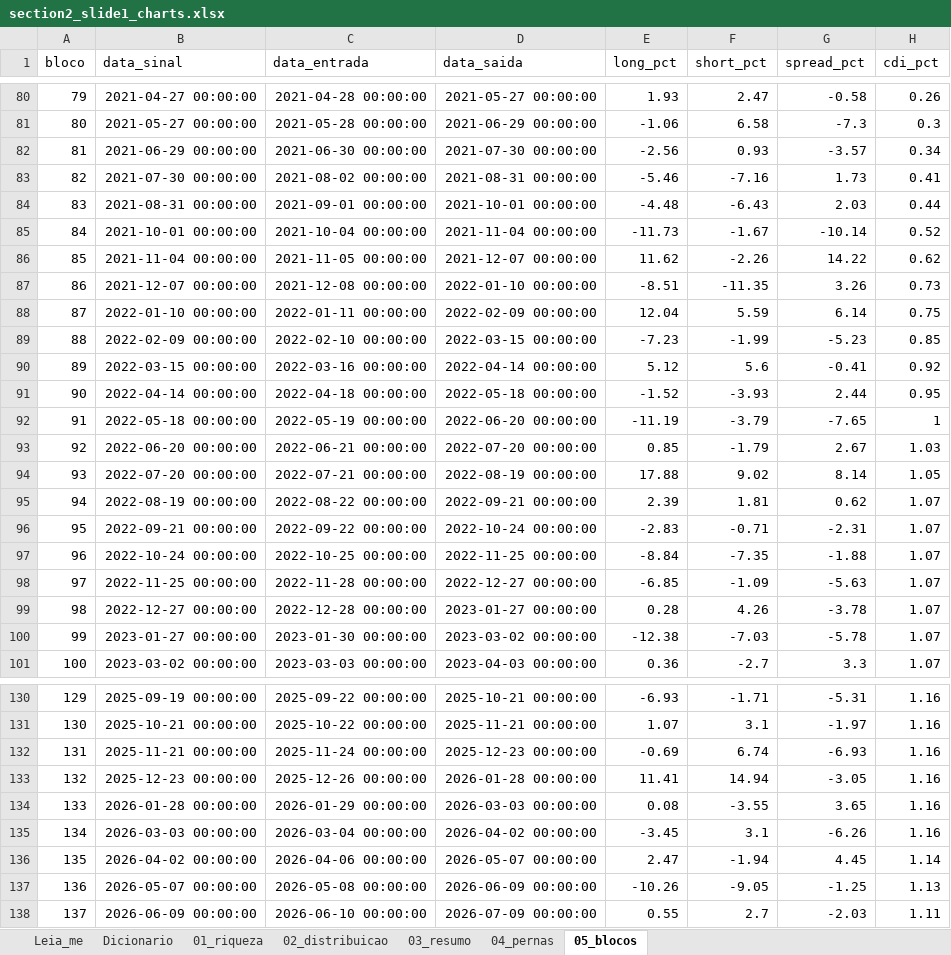
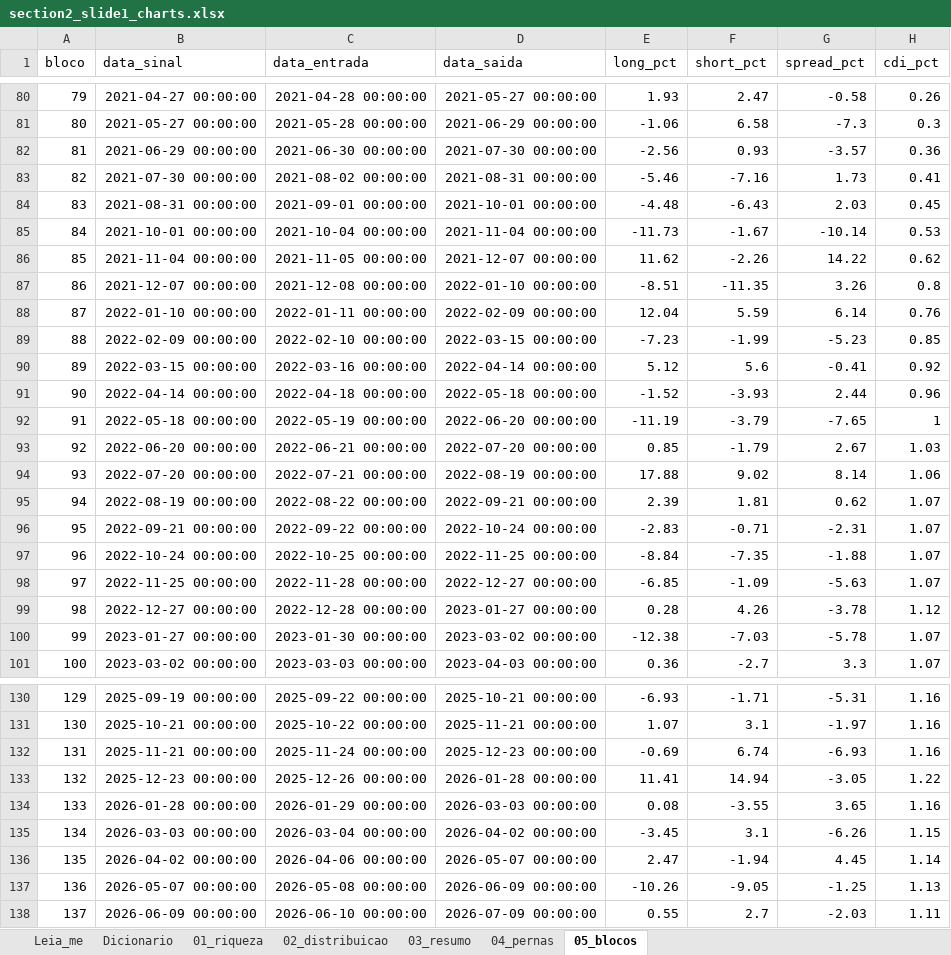
Before and after one commit to CaioLSouza/datasets, an Excel workbook: brazil/assimetry_score/regime_conditional_spread/section2_slide1_charts.xlsx, sheet 05_blocos, drawn as a sheet; only a part is shown, gaps mark what is left out; values as stored, in another font and other column widths than the file's, no borders; the diff covers the shown part only; the diff names each change by its address in the sheet, - before the commit and + after, or states it on an @@ line.

```diff
--- a/brazil/assimetry_score/regime_conditional_spread/section2_slide1_charts.xlsx (sheet 05_blocos)
+++ b/brazil/assimetry_score/regime_conditional_spread/section2_slide1_charts.xlsx (sheet 05_blocos)
-H82 (cdi_pct): 0.34
+H82 (cdi_pct): 0.36
-H84 (cdi_pct): 0.44
+H84 (cdi_pct): 0.45
-H85 (cdi_pct): 0.52
+H85 (cdi_pct): 0.53
-H87 (cdi_pct): 0.73
+H87 (cdi_pct): 0.8
-H88 (cdi_pct): 0.75
+H88 (cdi_pct): 0.76
-H91 (cdi_pct): 0.95
+H91 (cdi_pct): 0.96
-H94 (cdi_pct): 1.05
+H94 (cdi_pct): 1.06
-H99 (cdi_pct): 1.07
+H99 (cdi_pct): 1.12
-H133 (cdi_pct): 1.16
+H133 (cdi_pct): 1.22
-H135 (cdi_pct): 1.16
+H135 (cdi_pct): 1.15
```
Also changed, not shown: 32 edited cells elsewhere in this sheet, sheet 01_riqueza, sheet 04_pernas, sheet Dicionario, sheet 03_resumo, sheet Leia_me, 5 other files.
